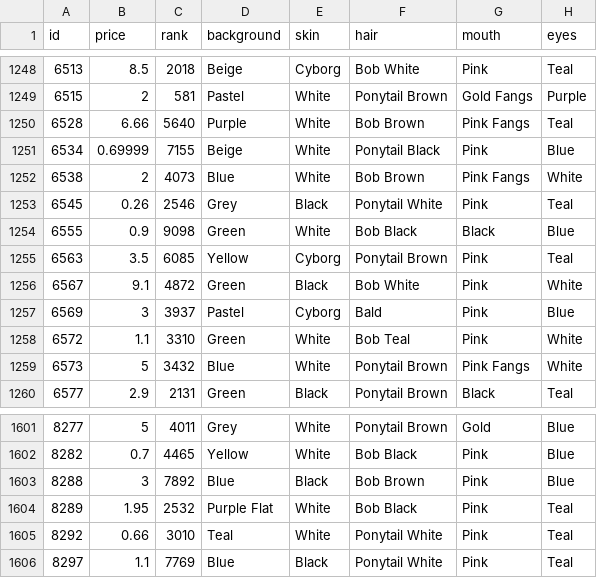
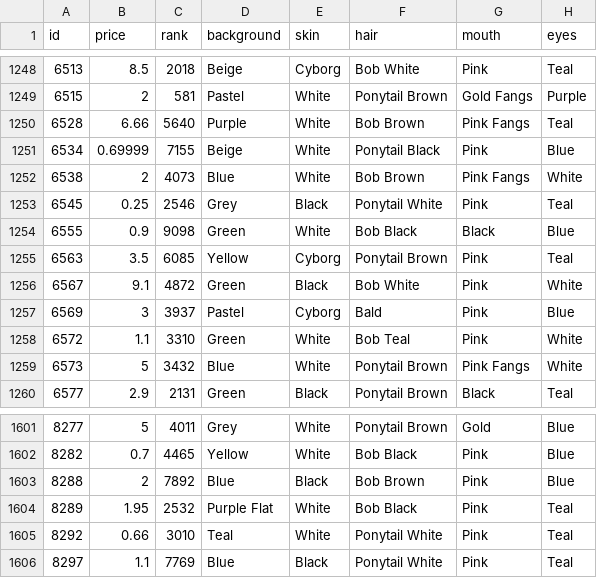
Before and after one commit to nobodykr/solanart-gloom-monitor, a CSV file: gloom-data-processed.csv, drawn as a sheet; only a part is shown, gaps mark what is left out; the diff names each change by its address in the sheet, - before the commit and + after, or states it on an @@ line.

Commit message:
Flat: latest data (2021-10-26T04:48:07.674Z) {   "date": "2021-10-26T04:48:07.674Z",   "files": [     {       "name": "gloom-data-processed.csv",       "deltaBytes": 0,       "source": "https://qzlsklfacc.medianetwork.cloud/nft_for_sale?collection=gloompunk"     }   ] }

```diff
--- a/gloom-data-processed.csv
+++ b/gloom-data-processed.csv
-B1253 (price): 0.26
+B1253 (price): 0.25
-B1603 (price): 3
+B1603 (price): 2
```
